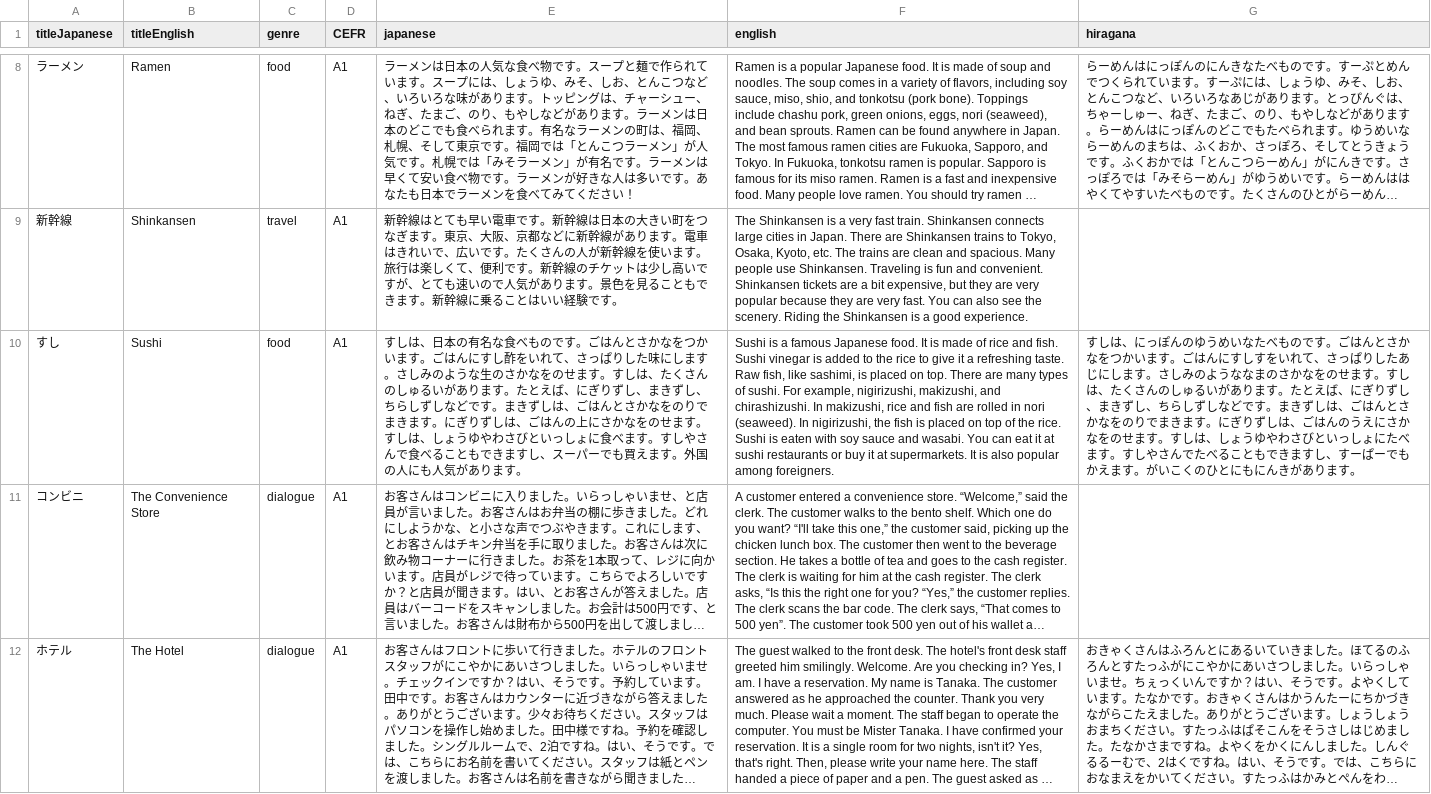
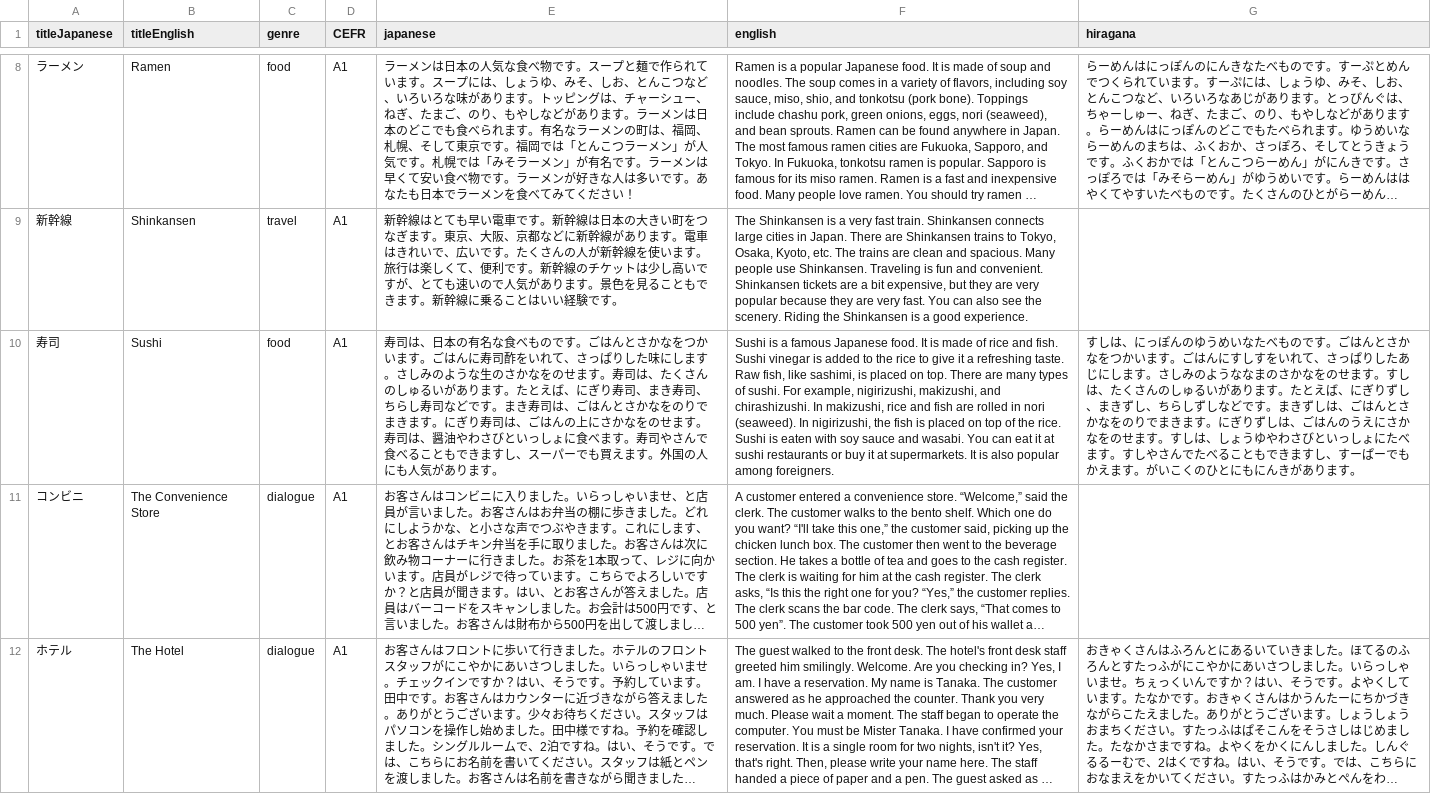
Before and after one commit to osloandrew/japanese, a CSV file: japaneseStories.csv, drawn as a sheet; only a part is shown, gaps mark what is left out; long unchanged cells end in …; the diff names each change by its address in the sheet, - before the commit and + after, or states it on an @@ line.

```diff
--- a/japaneseStories.csv
+++ b/japaneseStories.csv
-A10 (titleJapanese): すし
+A10 (titleJapanese): 寿司
-E10 (japanese): すしは、日本の有名な食べものです。ごはんとさかなをつかいます。ごはんにすし酢をいれて、さっぱりした味にします。さしみのような生のさかなをのせます。すしは、たくさんのしゅるいがあります。たとえば、にぎりずし、まきずし、ちらしずしなどです。まきずしは、ごはんとさかなをのりでまきます。にぎりずしは、ごはんの上にさかなをのせます。すしは、しょうゆやわさびといっしょに食べます。すしやさんで…
+E10 (japanese): 寿司は、日本の有名な食べものです。ごはんとさかなをつかいます。ごはんに寿司酢をいれて、さっぱりした味にします。さしみのような生のさかなをのせます。寿司は、たくさんのしゅるいがあります。たとえば、にぎり寿司、まき寿司、ちらし寿司などです。まき寿司は、ごはんとさかなをのりでまきます。にぎり寿司は、ごはんの上にさかなをのせます。寿司は、醤油やわさびといっしょに食べます。寿司やさんで…
```
Also changed, not shown: 8 other files.
